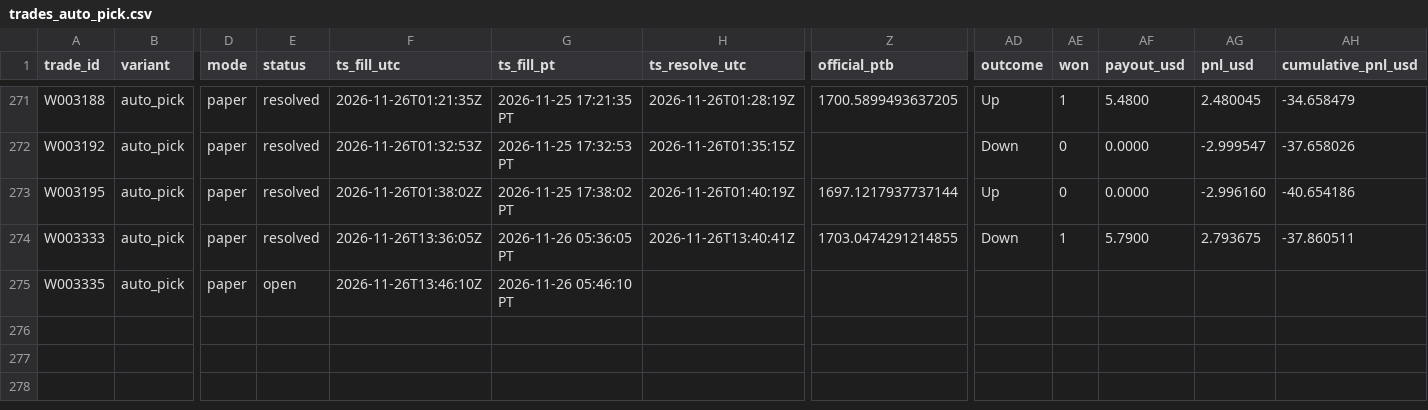
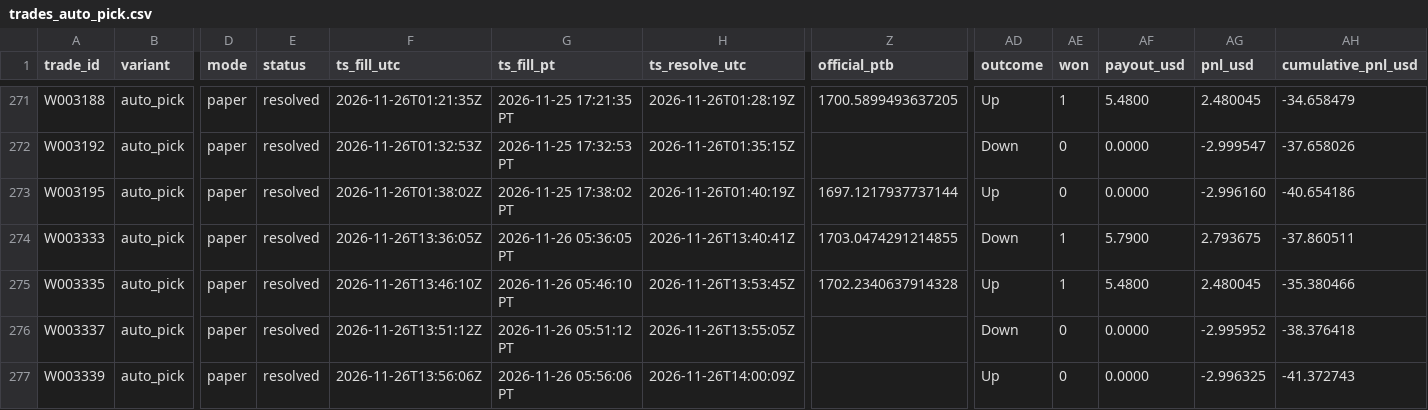
Before and after one commit to michaeldeuchar-dotcom/eth-paper-bot, a CSV file: data/week2/trades_auto_pick.csv, drawn as a sheet; only a part is shown, gaps mark what is left out; rows hold the shown columns only; the diff names each change by its address in the sheet, - before the commit and + after, or states it on an @@ line.

```diff
--- a/data/week2/trades_auto_pick.csv
+++ b/data/week2/trades_auto_pick.csv
-E275 (status): open
+E275 (status): resolved
-H275 (ts_resolve_utc): (empty)
+H275 (ts_resolve_utc): 2026-11-26T13:53:45Z
-Z275 (official_ptb): (empty)
+Z275 (official_ptb): 1702.2340637914328
-AD275 (outcome): (empty)
+AD275 (outcome): Up
-AE275 (won): (empty)
+AE275 (won): 1
-AF275 (payout_usd): (empty)
+AF275 (payout_usd): 5.4800
-AG275 (pnl_usd): (empty)
+AG275 (pnl_usd): 2.480045
-AH275 (cumulative_pnl_usd): (empty)
+AH275 (cumulative_pnl_usd): -35.380466
+row 276: W003337 | auto_pick | paper | resolved | 2026-11-26T13:51:12Z | 2026-11-26 05:51:12 PT | 2026-11-26T13:55:05Z |  | Down | 0 | 0.0000 | -2.995952 | -38.376418
+row 277: W003339 | auto_pick | paper | resolved | 2026-11-26T13:56:06Z | 2026-11-26 05:56:06 PT | 2026-11-26T14:00:09Z |  | Up | 0 | 0.0000 | -2.996325 | -41.372743
```
Also changed, not shown: data/week2/ab_hedge_pairs.csv, data/week2/trades_ab_hedge_1h.csv, 7 other files.
